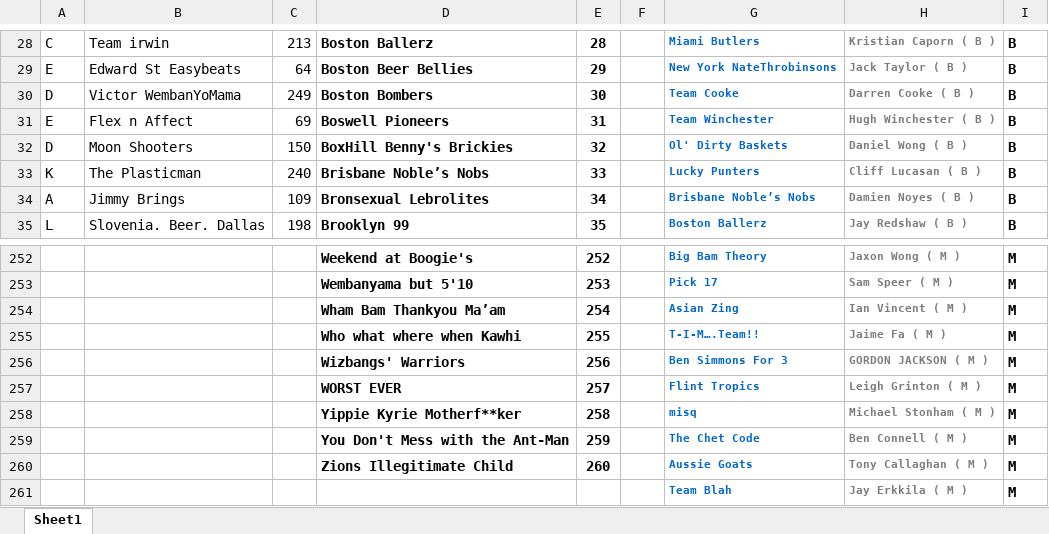
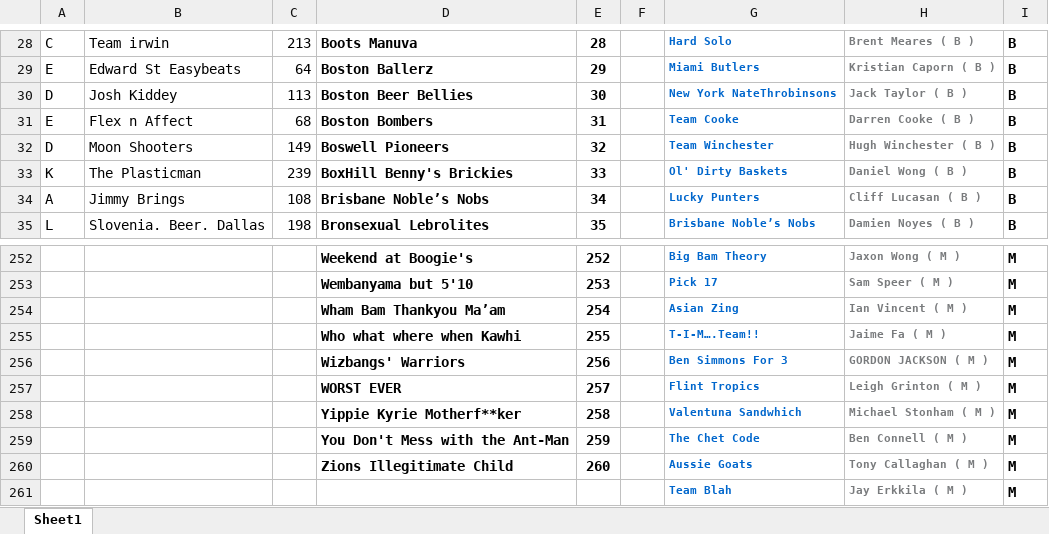
Before and after one commit to Feggla/ESPN_WEB, an Excel workbook: Round_2_Knockout.xlsx, sheet Sheet1, drawn as a sheet; only a part is shown, gaps mark what is left out; values as stored, in another font and other column widths than the file's, no borders; charts and pictures not drawn; the diff covers the shown part only; the diff names each change by its address in the sheet, - before the commit and + after, or states it on an @@ line.

```diff
--- a/Round_2_Knockout.xlsx (sheet Sheet1)
+++ b/Round_2_Knockout.xlsx (sheet Sheet1)
-D28: Boston Ballerz
+D28: Boots Manuva
-G28: Miami Butlers
+G28: Hard Solo
-H28: Kristian Caporn ( B )
+H28: Brent Meares ( B )
-D29: Boston Beer Bellies
+D29: Boston Ballerz
-G29: New York NateThrobinsons
+G29: Miami Butlers
-H29: Jack Taylor ( B )
+H29: Kristian Caporn ( B )
-B30: Victor WembanYoMama
+B30: Josh Kiddey
-C30: 249
+C30: 113
-D30: Boston Bombers
+D30: Boston Beer Bellies
-G30: Team Cooke
+G30: New York NateThrobinsons
-H30: Darren Cooke ( B )
+H30: Jack Taylor ( B )
-C31: 69
+C31: 68
-D31: Boswell Pioneers
+D31: Boston Bombers
-G31: Team Winchester
+G31: Team Cooke
-H31: Hugh Winchester ( B )
+H31: Darren Cooke ( B )
-C32: 150
+C32: 149
-D32: BoxHill Benny's Brickies
+D32: Boswell Pioneers
-G32: Ol' Dirty Baskets
+G32: Team Winchester
-H32: Daniel Wong ( B )
+H32: Hugh Winchester ( B )
-C33: 240
+C33: 239
-D33: Brisbane Noble’s Nobs
+D33: BoxHill Benny's Brickies
-G33: Lucky Punters
+G33: Ol' Dirty Baskets
-H33: Cliff Lucasan ( B )
+H33: Daniel Wong ( B )
-C34: 109
+C34: 108
-D34: Bronsexual Lebrolites
+D34: Brisbane Noble’s Nobs
-G34: Brisbane Noble’s Nobs
+G34: Lucky Punters
-H34: Damien Noyes ( B )
+H34: Cliff Lucasan ( B )
-D35: Brooklyn 99
+D35: Bronsexual Lebrolites
-G35: Boston Ballerz
+G35: Brisbane Noble’s Nobs
-H35: Jay Redshaw ( B )
+H35: Damien Noyes ( B )
-G258: misq
+G258: Valentuna Sandwhich
```
Also changed, not shown: 5 added rows, 5 removed rows and 341 edited cells elsewhere in this sheet, formulas that keep their value, 2 other files.
